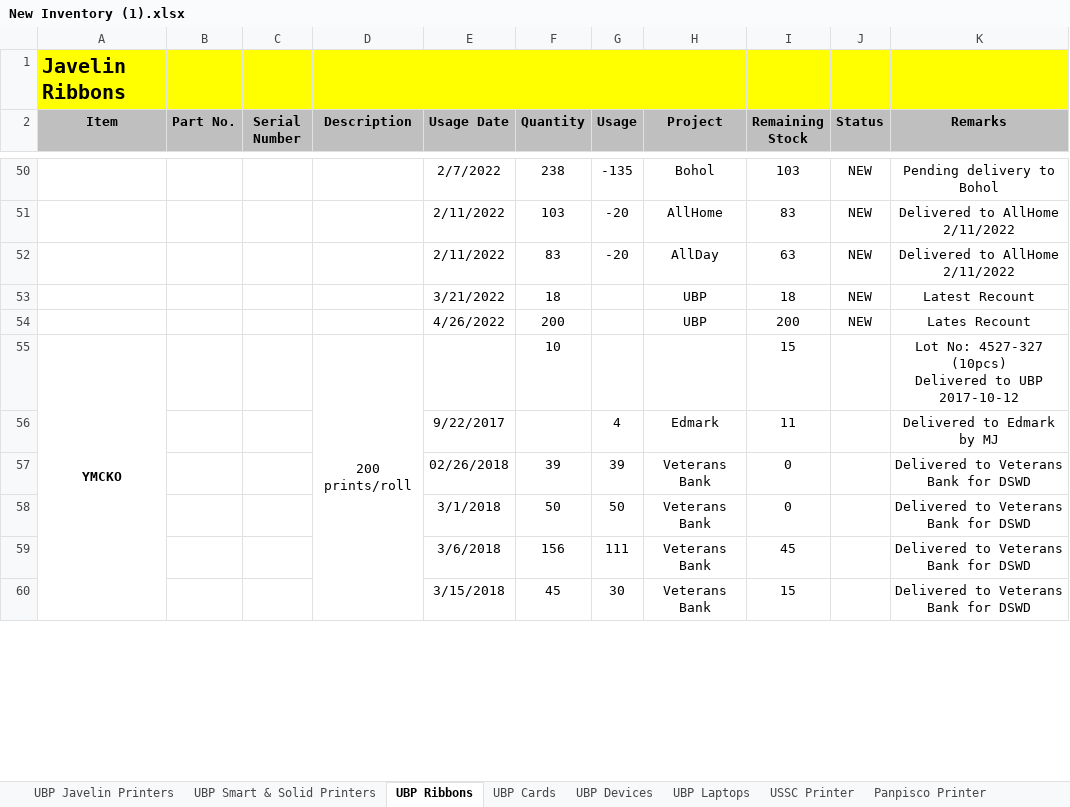
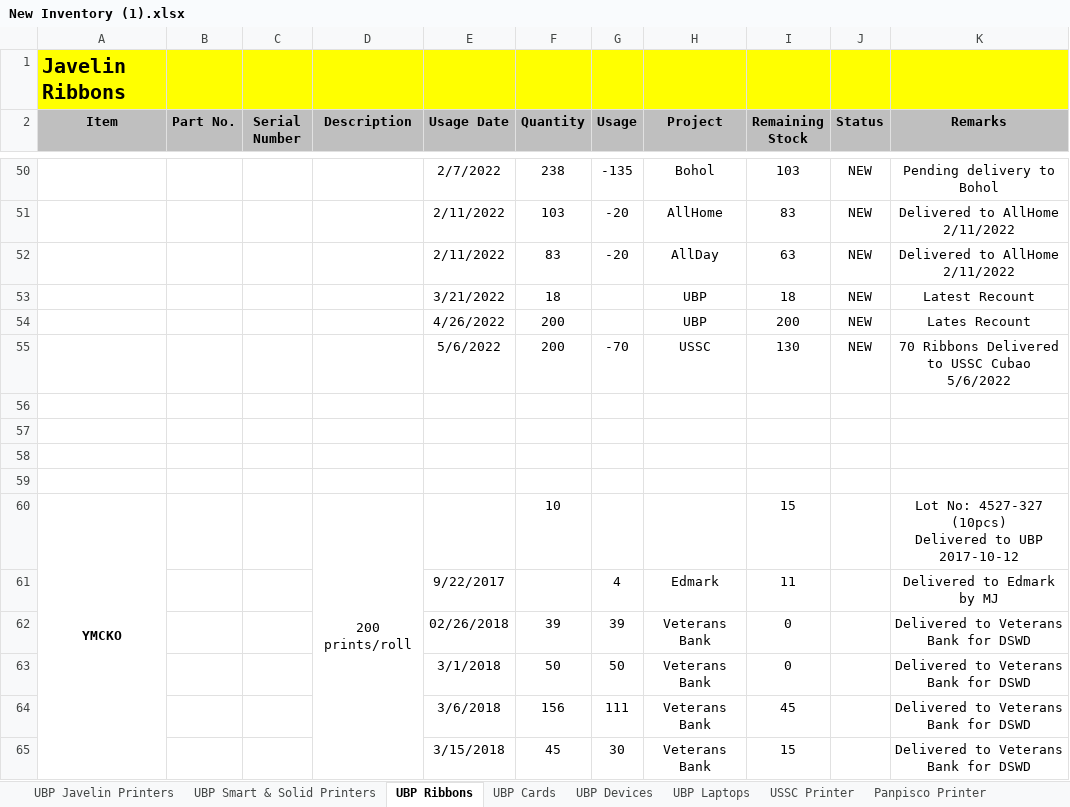
Before and after one commit to Mik-Arvin-Repo/Inventory, an Excel workbook: New Inventory (1).xlsx, sheet UBP Ribbons, drawn as a sheet; only a part is shown, gaps mark what is left out; values as stored, in another font and other column widths than the file's, no borders; the diff names each change by its address in the sheet, - before the commit and + after, or states it on an @@ line.

Commit message:
Update New Inventory (1).xlsx

```diff
--- a/New Inventory (1).xlsx (sheet UBP Ribbons)
+++ b/New Inventory (1).xlsx (sheet UBP Ribbons)
+row 55:  |  |  |  | 5/6/2022 | 200 | -70 | USSC | 130 | NEW | 70 Ribbons Delivered to USSC Cubao 5/6/2022
+row 56: (empty)
+row 57: (empty)
+row 58: (empty)
+row 59: (empty)
```
